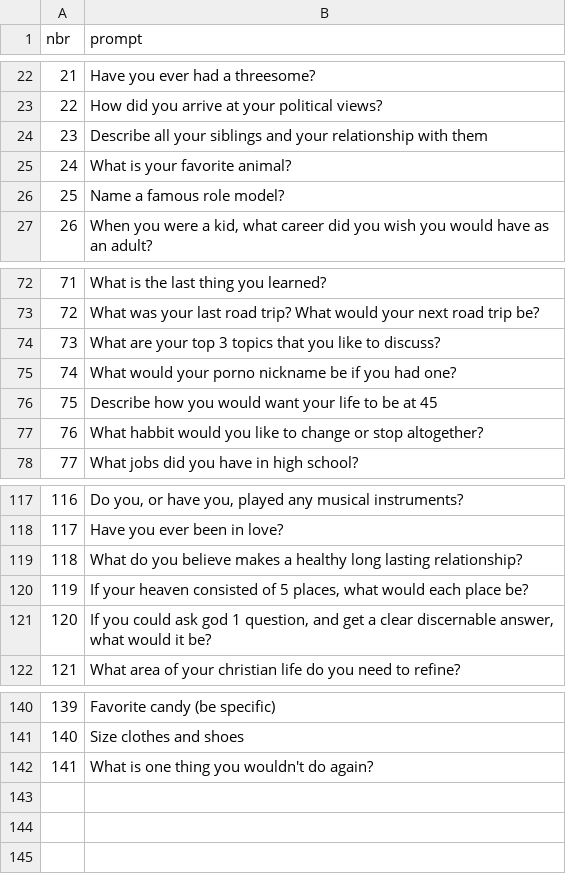
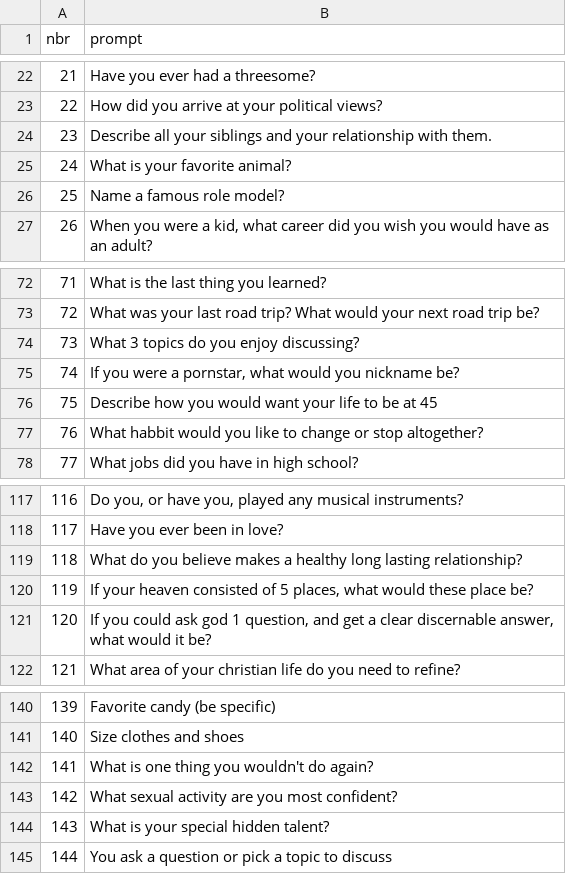
Before and after one commit to BitterScientist/bitterscientist.com, a CSV file: folders/archive/static/data/questions.csv, drawn as a sheet; only a part is shown, gaps mark what is left out.

Commit message:
update temp archive post

```diff
--- a/folders/archive/static/data/questions.csv
+++ b/folders/archive/static/data/questions.csv
@@ -23,3 +23,3 @@ nbr,prompt
 22,How did you arrive at your political views?
-23,Describe all your siblings and your relationship with them
+23,Describe all your siblings and your relationship with them.
 24,What is your favorite animal?
@@ -73,4 +73,4 @@ nbr,prompt
 72,What was your last road trip? What would your next road trip be?
-73,What are your top 3 topics that you like to discuss?
-74,What would your porno nickname be if you had one?
+73,What 3 topics do you enjoy discussing?
+74,"If you were a pornstar, what would you nickname be?"
 75,Describe how you would want your life to be at 45
@@ -119,3 +119,3 @@ nbr,prompt
 118,What do you believe makes a healthy long lasting relationship?
-119,"If your heaven consisted of 5 places, what would each place be?"
+119,"If your heaven consisted of 5 places, what would these place be?"
 120,"If you could ask god 1 question, and get a clear discernable answer, what would it be?"
@@ -142 +142,4 @@ nbr,prompt
 141,What is one thing you wouldn't do again?
+142,What sexual activity are you most confident?
+143,What is your special hidden talent?
+144,You ask a question or pick a topic to discuss
```
